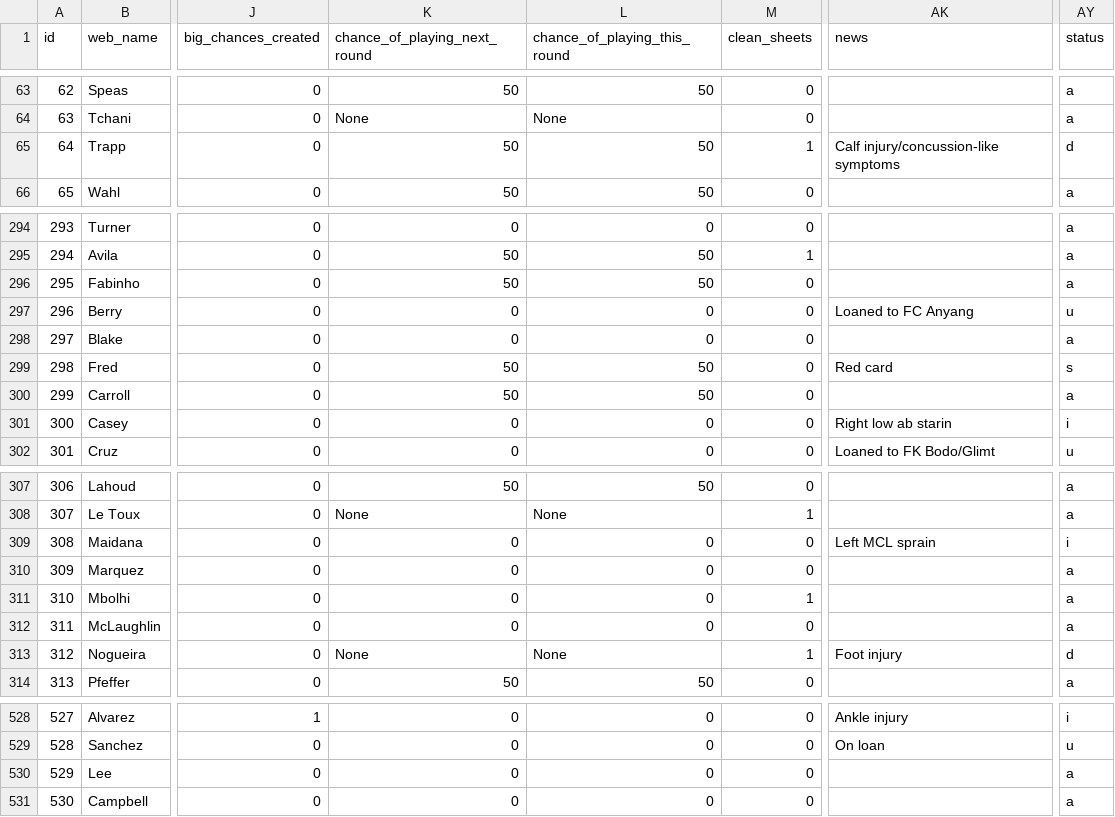
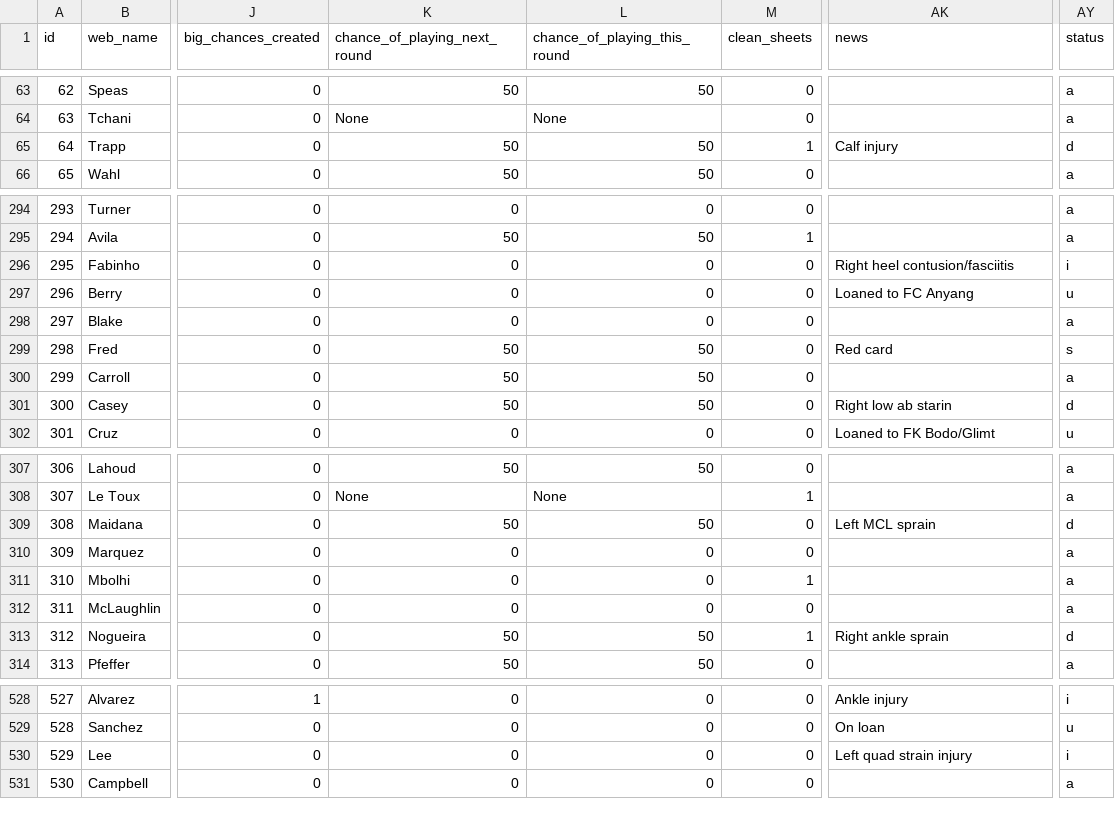
Before and after one commit to coffenbacher/mls-data, a CSV file: automated/players/players.csv, drawn as a sheet; only a part is shown, gaps mark what is left out; the diff names each change by its address in the sheet, - before the commit and + after, or states it on an @@ line.

Commit message:
Auto updating players data - file players

```diff
--- a/automated/players/players.csv
+++ b/automated/players/players.csv
-AK65 (news): Calf injury/concussion-like symptoms
+AK65 (news): Calf injury
-K296 (chance_of_playing_next_round): 50
+K296 (chance_of_playing_next_round): 0
-L296 (chance_of_playing_this_round): 50
+L296 (chance_of_playing_this_round): 0
-AK296 (news): (empty)
+AK296 (news): Right heel contusion/fasciitis
-AY296 (status): a
+AY296 (status): i
-K301 (chance_of_playing_next_round): 0
+K301 (chance_of_playing_next_round): 50
-L301 (chance_of_playing_this_round): 0
+L301 (chance_of_playing_this_round): 50
-AY301 (status): i
+AY301 (status): d
-K309 (chance_of_playing_next_round): 0
+K309 (chance_of_playing_next_round): 50
-L309 (chance_of_playing_this_round): 0
+L309 (chance_of_playing_this_round): 50
-AY309 (status): i
+AY309 (status): d
-K313 (chance_of_playing_next_round): None
+K313 (chance_of_playing_next_round): 50
-L313 (chance_of_playing_this_round): None
+L313 (chance_of_playing_this_round): 50
-AK313 (news): Foot injury
+AK313 (news): Right ankle sprain
-AK530 (news): (empty)
+AK530 (news): Left quad strain injury
-AY530 (status): a
+AY530 (status): i
```
Also changed, not shown: 2 other files.
